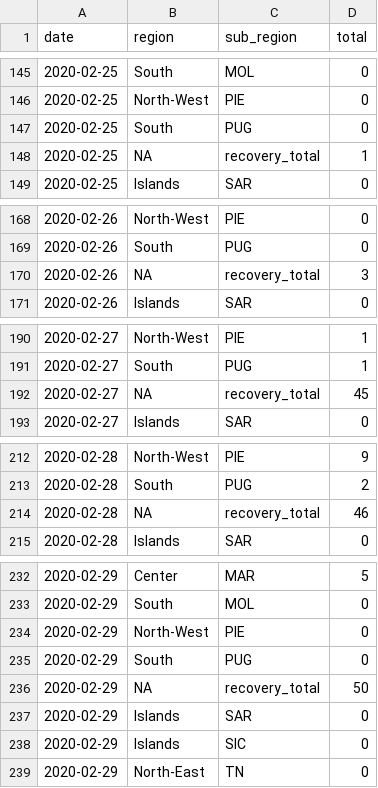
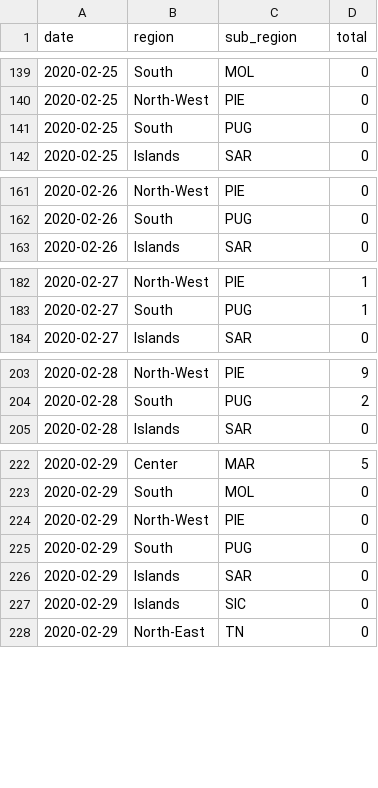
Before and after one commit to RamiKrispin/coronavirus-csv, a CSV file: italy/covid_italy_long.csv, drawn as a sheet; only a part is shown, gaps mark what is left out; the diff covers the shown part only.

```diff
--- a/italy/covid_italy_long.csv
+++ b/italy/covid_italy_long.csv
@@ -147,3 +141,2 @@
 2020-02-25,"South","PUG",0
-2020-02-25,NA,"recovery_total",1
 2020-02-25,"Islands","SAR",0
@@ -169,3 +162,2 @@
 2020-02-26,"South","PUG",0
-2020-02-26,NA,"recovery_total",3
 2020-02-26,"Islands","SAR",0
@@ -191,3 +183,2 @@
 2020-02-27,"South","PUG",1
-2020-02-27,NA,"recovery_total",45
 2020-02-27,"Islands","SAR",0
@@ -213,3 +204,2 @@
 2020-02-28,"South","PUG",2
-2020-02-28,NA,"recovery_total",46
 2020-02-28,"Islands","SAR",0
@@ -235,3 +225,2 @@
 2020-02-29,"South","PUG",0
-2020-02-29,NA,"recovery_total",50
 2020-02-29,"Islands","SAR",0
```
Also changed, not shown: 21 added rows and 16 removed rows elsewhere in this file, italy/covid_italy_wide.csv, south_korea/covid_south_korea_long.csv, 3 other files.
